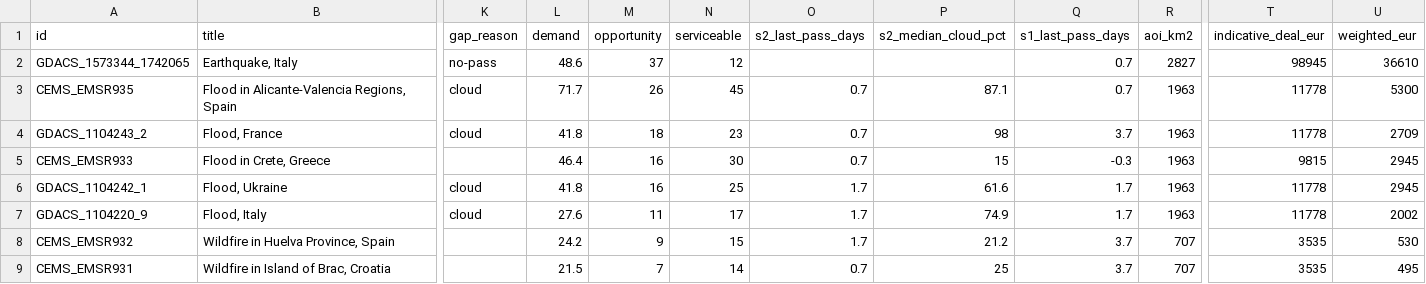
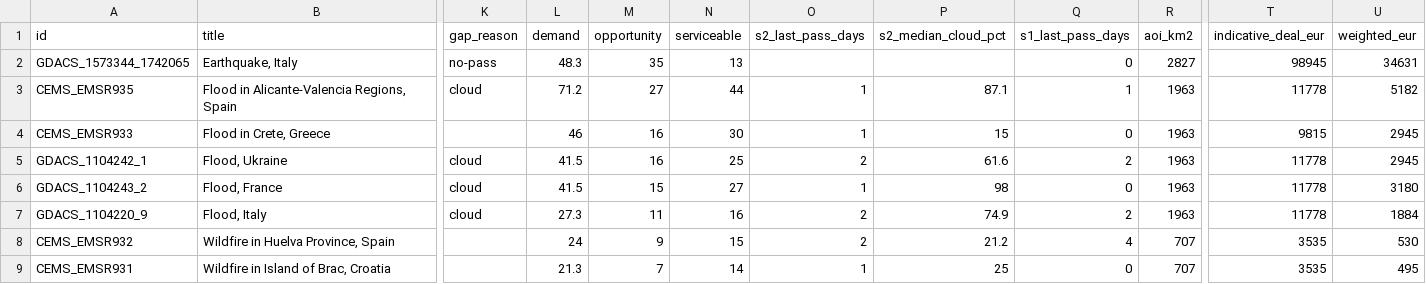
Before and after one commit to dchichorro/terrasignal, a CSV file: public/data/leads-eu-45.csv, drawn as a sheet; only a part is shown, gaps mark what is left out; removed rows and columns are numbered as before the commit, all else as after; rows hold the shown columns only; the diff names each change by its address in the sheet, - before the commit and + after, or states it on an @@ line.

```diff
--- a/public/data/leads-eu-45.csv
+++ b/public/data/leads-eu-45.csv
-L2 (demand): 48.6
+L2 (demand): 48.3
-M2 (opportunity): 37
+M2 (opportunity): 35
-N2 (serviceable): 12
+N2 (serviceable): 13
-Q2 (s1_last_pass_days): 0.7
+Q2 (s1_last_pass_days): 0
-U2 (weighted_eur): 36610
+U2 (weighted_eur): 34631
-L3 (demand): 71.7
+L3 (demand): 71.2
-M3 (opportunity): 26
+M3 (opportunity): 27
-N3 (serviceable): 45
+N3 (serviceable): 44
-O3 (s2_last_pass_days): 0.7
+O3 (s2_last_pass_days): 1
-Q3 (s1_last_pass_days): 0.7
+Q3 (s1_last_pass_days): 1
-U3 (weighted_eur): 5300
+U3 (weighted_eur): 5182
-row 4: GDACS_1104243_2 | Flood, France | cloud | 41.8 | 18 | 23 | 0.7 | 98 | 3.7 | 1963 | 11778 | 2709
-L4 (demand): 46.4
+L4 (demand): 46
-O4 (s2_last_pass_days): 0.7
+O4 (s2_last_pass_days): 1
-Q4 (s1_last_pass_days): -0.3
+Q4 (s1_last_pass_days): 0
-L5 (demand): 41.8
+L5 (demand): 41.5
-O5 (s2_last_pass_days): 1.7
+O5 (s2_last_pass_days): 2
-Q5 (s1_last_pass_days): 1.7
+Q5 (s1_last_pass_days): 2
+row 6: GDACS_1104243_2 | Flood, France | cloud | 41.5 | 15 | 27 | 1 | 98 | 0 | 1963 | 11778 | 3180
-L7 (demand): 27.6
+L7 (demand): 27.3
-N7 (serviceable): 17
+N7 (serviceable): 16
-O7:O8 (s2_last_pass_days): 1.7
+O7:O8 (s2_last_pass_days): 2
-Q7 (s1_last_pass_days): 1.7
+Q7 (s1_last_pass_days): 2
-U7 (weighted_eur): 2002
+U7 (weighted_eur): 1884
-L8 (demand): 24.2
+L8 (demand): 24
-Q8 (s1_last_pass_days): 3.7
+Q8 (s1_last_pass_days): 4
-L9 (demand): 21.5
+L9 (demand): 21.3
-O9 (s2_last_pass_days): 0.7
+O9 (s2_last_pass_days): 1
-Q9 (s1_last_pass_days): 3.7
+Q9 (s1_last_pass_days): 0
```
Also changed, not shown: public/data/leads-eu-30.csv, public/data/leads-global-30.csv, 12 other files.
